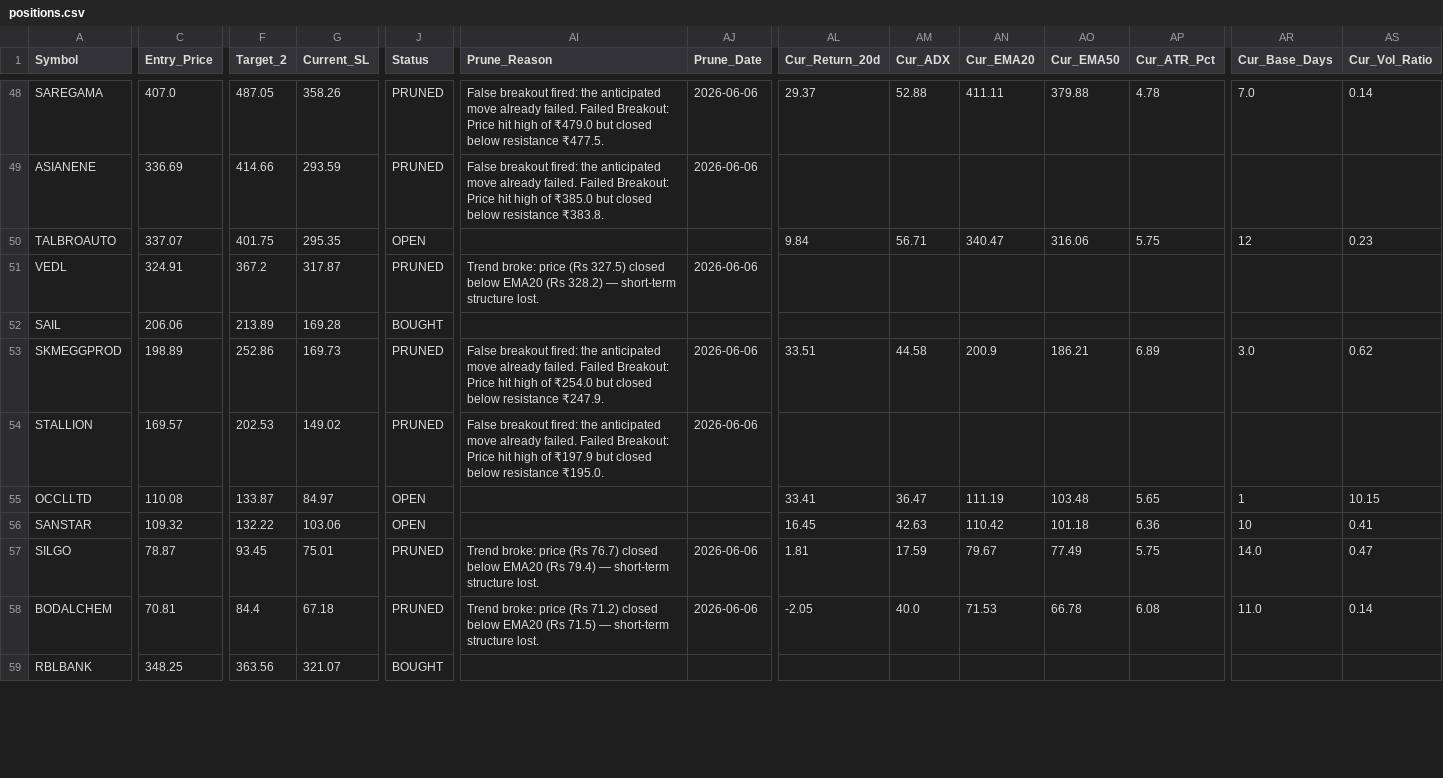
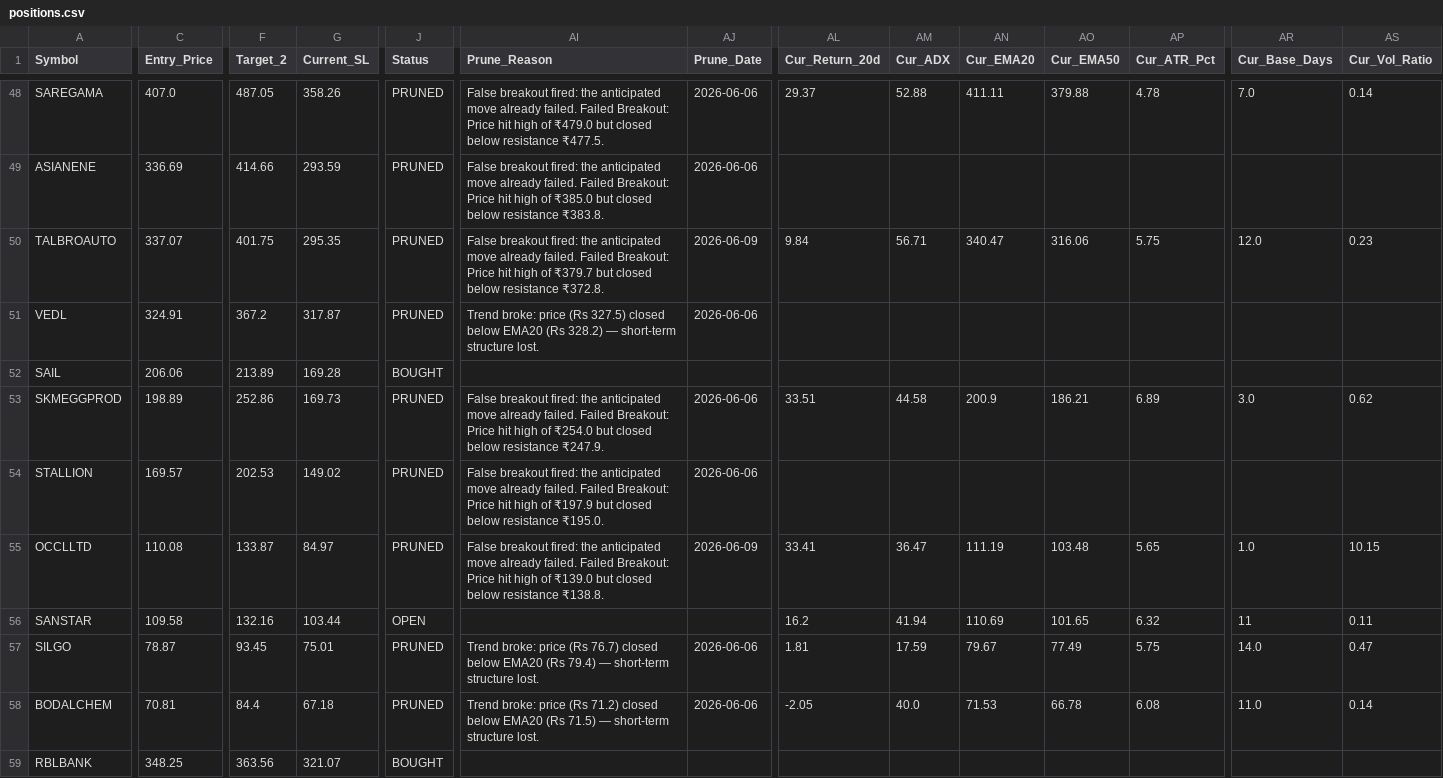
Before and after one commit to AbhiAbhiAbhi/swing-sentinel, a CSV file: data/positions.csv, drawn as a sheet; only a part is shown, gaps mark what is left out; the diff covers the shown part only; the diff names each change by its address in the sheet, - before the commit and + after, or states it on an @@ line.

```diff
--- a/data/positions.csv
+++ b/data/positions.csv
-J50 (Status): OPEN
+J50 (Status): PRUNED
-AI50 (Prune_Reason): (empty)
+AI50 (Prune_Reason): False breakout fired: the anticipated move already failed. Failed Breakout: Price hit high of ₹379.7 but closed below resistance ₹372.8.
-AJ50 (Prune_Date): (empty)
+AJ50 (Prune_Date): 2026-06-09
-AR50 (Cur_Base_Days): 12
+AR50 (Cur_Base_Days): 12.0
-J55 (Status): OPEN
+J55 (Status): PRUNED
-AI55 (Prune_Reason): (empty)
+AI55 (Prune_Reason): False breakout fired: the anticipated move already failed. Failed Breakout: Price hit high of ₹139.0 but closed below resistance ₹138.8.
-AJ55 (Prune_Date): (empty)
+AJ55 (Prune_Date): 2026-06-09
-AR55 (Cur_Base_Days): 1
+AR55 (Cur_Base_Days): 1.0
-C56 (Entry_Price): 109.32
+C56 (Entry_Price): 109.58
-F56 (Target_2): 132.22
+F56 (Target_2): 132.16
-G56 (Current_SL): 103.06
+G56 (Current_SL): 103.44
-AL56 (Cur_Return_20d): 16.45
+AL56 (Cur_Return_20d): 16.2
-AM56 (Cur_ADX): 42.63
+AM56 (Cur_ADX): 41.94
-AN56 (Cur_EMA20): 110.42
+AN56 (Cur_EMA20): 110.69
-AO56 (Cur_EMA50): 101.18
+AO56 (Cur_EMA50): 101.65
-AP56 (Cur_ATR_Pct): 6.36
+AP56 (Cur_ATR_Pct): 6.32
-AR56 (Cur_Base_Days): 10
+AR56 (Cur_Base_Days): 11
-AS56 (Cur_Vol_Ratio): 0.41
+AS56 (Cur_Vol_Ratio): 0.11
```
Also changed, not shown: 147 edited cells elsewhere in this file.
